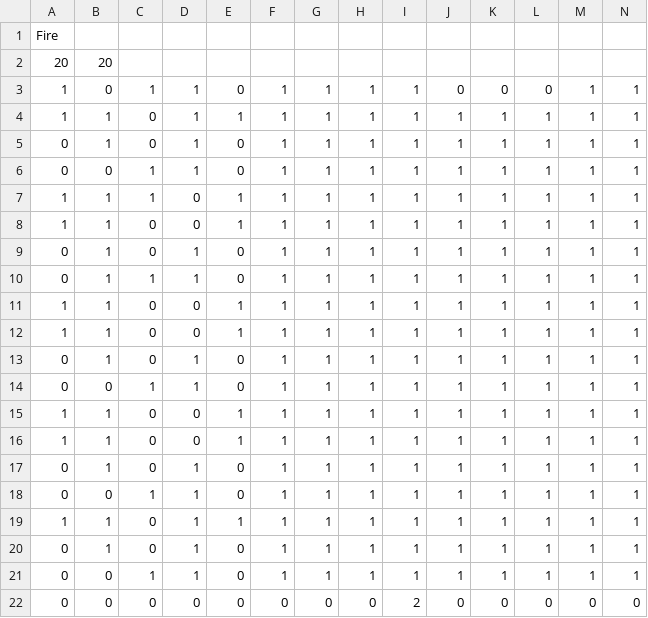
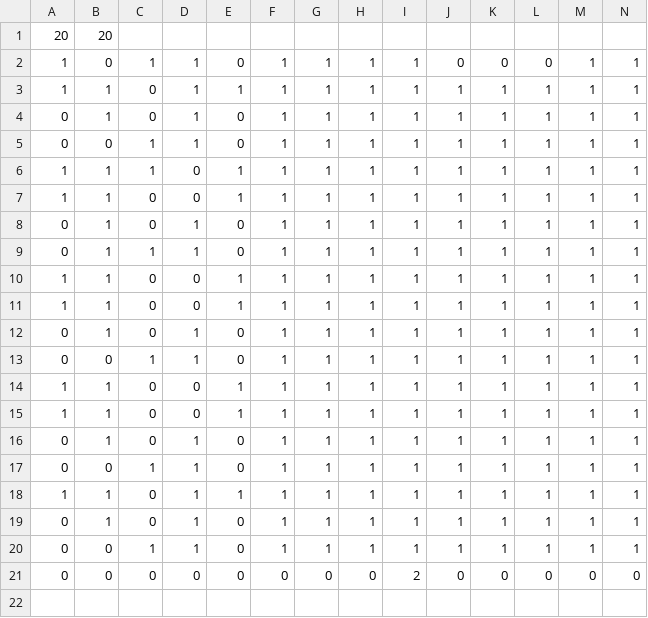
Before and after one commit to ryan-bloom/cs307-Simulation_Project, a CSV file: data/Fire_Config_1.csv, drawn as a sheet; only a part is shown; rows hold the shown columns only; the diff names each change by its address in the sheet, - before the commit and + after, or states it on an @@ line.

```diff
--- a/data/Fire_Config_1.csv
+++ b/data/Fire_Config_1.csv
-row 1: Fire
```
Also changed, not shown: data/GameOfLife_Config_2.csv, data/PercolationTest3.csv, 20 other files.
